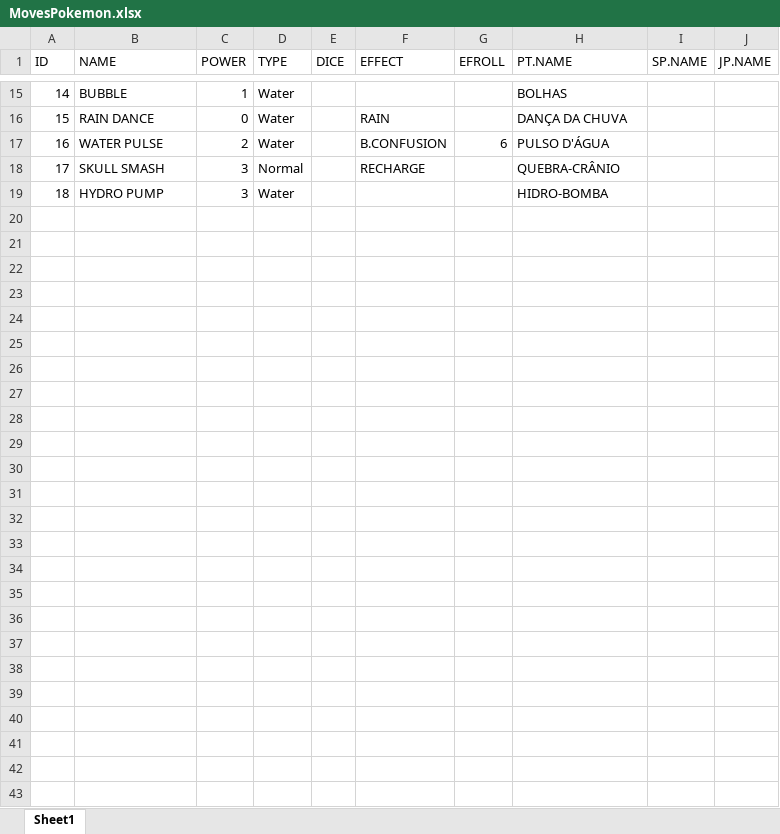
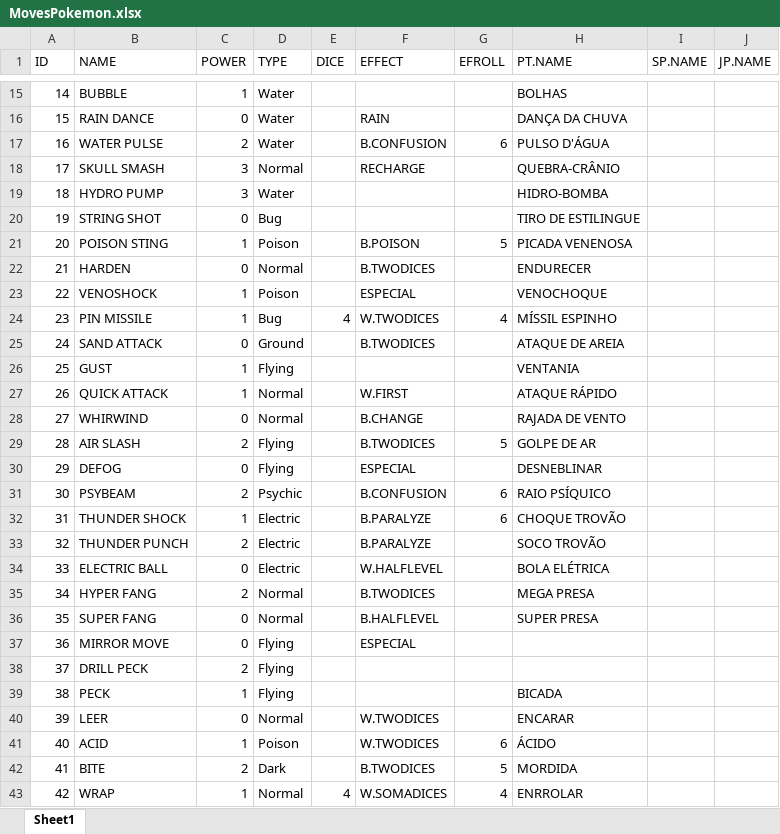
Before and after one commit to kleiigit/projectPokemonMasterSupp, an Excel workbook: Entities/Data/MovesPokemon.xlsx, sheet Sheet1, drawn as a sheet; only a part is shown, gaps mark what is left out; values as stored, in another font and other column widths than the file's, no borders; conditional formats and table styles not drawn; the diff covers the shown part only; the diff names each change by its address in the sheet, - before the commit and + after, or states it on an @@ line.

```diff
--- a/Entities/Data/MovesPokemon.xlsx (sheet Sheet1)
+++ b/Entities/Data/MovesPokemon.xlsx (sheet Sheet1)
+row 20: 19 | STRING SHOT | 0 | Bug |  |  |  | TIRO DE ESTILINGUE
+row 21: 20 | POISON STING | 1 | Poison |  | B.POISON | 5 | PICADA VENENOSA
+row 22: 21 | HARDEN | 0 | Normal |  | B.TWODICES |  | ENDURECER
+row 23: 22 | VENOSHOCK | 1 | Poison |  | ESPECIAL |  | VENOCHOQUE
+row 24: 23 | PIN MISSILE | 1 | Bug | 4 | W.TWODICES | 4 | MÍSSIL ESPINHO
+row 25: 24 | SAND ATTACK | 0 | Ground |  | B.TWODICES |  | ATAQUE DE AREIA
+row 26: 25 | GUST | 1 | Flying |  |  |  | VENTANIA
+row 27: 26 | QUICK ATTACK | 1 | Normal |  | W.FIRST |  | ATAQUE RÁPIDO
+row 28: 27 | WHIRWIND | 0 | Normal |  | B.CHANGE |  | RAJADA DE VENTO
+row 29: 28 | AIR SLASH | 2 | Flying |  | B.TWODICES | 5 | GOLPE DE AR
+row 30: 29 | DEFOG | 0 | Flying |  | ESPECIAL |  | DESNEBLINAR
+row 31: 30 | PSYBEAM | 2 | Psychic |  | B.CONFUSION | 6 | RAIO PSÍQUICO
+row 32: 31 | THUNDER SHOCK | 1 | Electric |  | B.PARALYZE | 6 | CHOQUE TROVÃO
+row 33: 32 | THUNDER PUNCH | 2 | Electric |  | B.PARALYZE |  | SOCO TROVÃO
+row 34: 33 | ELECTRIC BALL | 0 | Electric |  | W.HALFLEVEL |  | BOLA ELÉTRICA
+row 35: 34 | HYPER FANG | 2 | Normal |  | B.TWODICES |  | MEGA PRESA
+row 36: 35 | SUPER FANG | 0 | Normal |  | B.HALFLEVEL |  | SUPER PRESA
+row 37: 36 | MIRROR MOVE | 0 | Flying |  | ESPECIAL
+row 38: 37 | DRILL PECK | 2 | Flying
+row 39: 38 | PECK | 1 | Flying |  |  |  | BICADA
+row 40: 39 | LEER | 0 | Normal |  | W.TWODICES |  | ENCARAR
+row 41: 40 | ACID | 1 | Poison |  | W.TWODICES | 6 | ÁCIDO
+row 42: 41 | BITE | 2 | Dark |  | B.TWODICES | 5 | MORDIDA
+row 43: 42 | WRAP | 1 | Normal | 4 | W.SOMADICES | 4 | ENRROLAR
```
Also changed, not shown: 3 edited cells elsewhere in this sheet, Entities/Data/Pokemon.xlsx, 24 other files.
